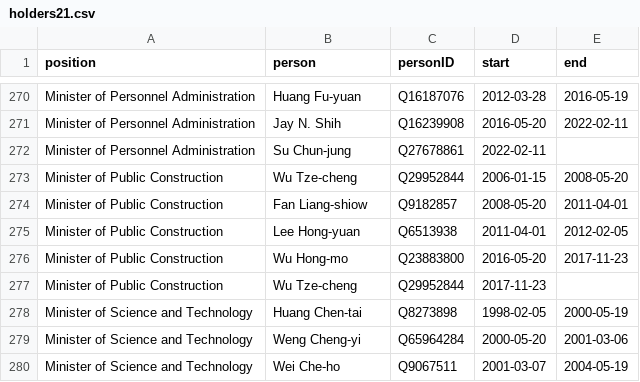
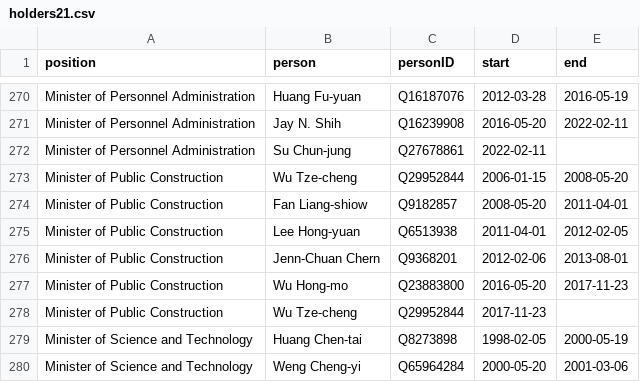
Before and after one commit to every-politician-scrapers/taiwan, a CSV file: html/holders21.csv, drawn as a sheet; only a part is shown, gaps mark what is left out; the shorter side is filled out with more unchanged rows.

```diff
--- a/html/holders21.csv
+++ b/html/holders21.csv
@@ -275,2 +275,3 @@ Minister of Public Construction,Fan Liang-shiow,Q9182857,2008-05-20,2011-04-01
 Minister of Public Construction,Lee Hong-yuan,Q6513938,2011-04-01,2012-02-05
+Minister of Public Construction,Jenn-Chuan Chern,Q9368201,2012-02-06,2013-08-01
 Minister of Public Construction,Wu Hong-mo,Q23883800,2016-05-20,2017-11-23
```
Also changed, not shown: html/bio.csv, html/family.csv, 3 other files.
